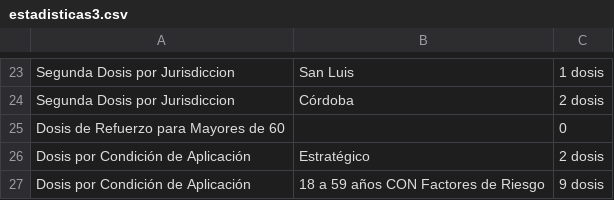
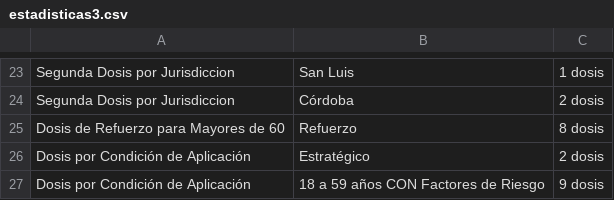
Before and after one commit to AntonellaLV/BootcampPython-Desafio1, a CSV file: Proyecto1-vacunacion/estadisticas3.csv, drawn as a sheet; only a part is shown, gaps mark what is left out.

Commit message:
Update estadisticas3.csv

```diff
--- a/Proyecto1-vacunacion/estadisticas3.csv
+++ b/Proyecto1-vacunacion/estadisticas3.csv
@@ -24,3 +24,3 @@ Segunda Dosis por Jurisdiccion,San Luis,1 dosis
 Segunda Dosis por Jurisdiccion,Córdoba,2 dosis
-Dosis de Refuerzo para Mayores de 60,,0
+Dosis de Refuerzo para Mayores de 60,Refuerzo,8 dosis
 Dosis por Condición de Aplicación,Estratégico,2 dosis
```
